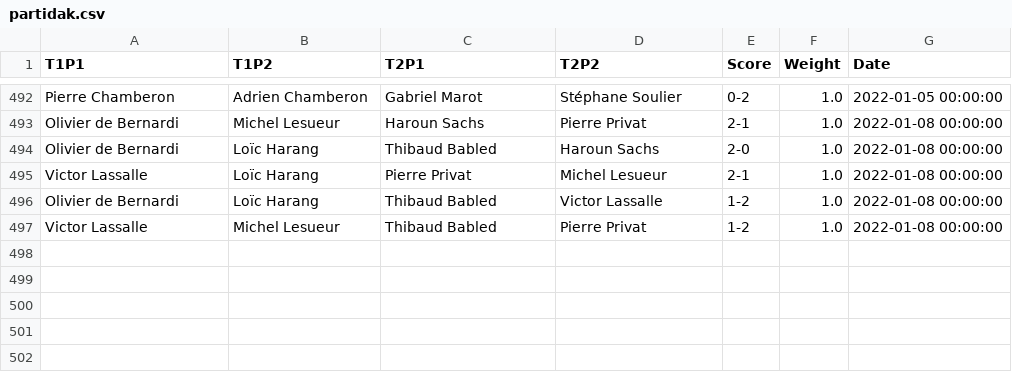
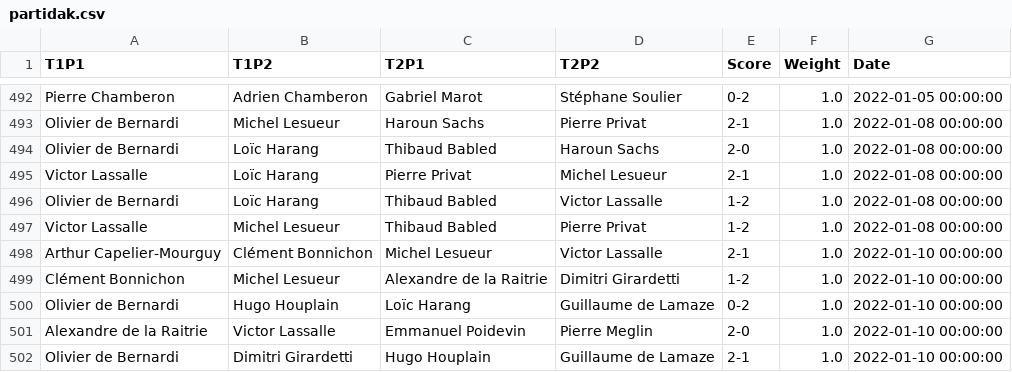
Before and after one commit to respatte/PartidaAntolatzekoMaila, a CSV file: partidak.csv, drawn as a sheet; only a part is shown, gaps mark what is left out.

```diff
--- a/partidak.csv
+++ b/partidak.csv
@@ -497 +497,6 @@ Olivier de Bernardi,Loïc Harang,Thibaud Babled,Victor Lassalle,1-2,1.0,2022-01-
 Victor Lassalle,Michel Lesueur,Thibaud Babled,Pierre Privat,1-2,1.0,2022-01-08 00:00:00
+Arthur Capelier-Mourguy,Clément Bonnichon,Michel Lesueur,Victor Lassalle,2-1,1.0,2022-01-10 00:00:00
+Clément Bonnichon,Michel Lesueur,Alexandre de la Raitrie,Dimitri Girardetti,1-2,1.0,2022-01-10 00:00:00
+Olivier de Bernardi,Hugo Houplain,Loïc Harang,Guillaume de Lamaze,0-2,1.0,2022-01-10 00:00:00
+Alexandre de la Raitrie,Victor Lassalle,Emmanuel Poidevin,Pierre Meglin,2-0,1.0,2022-01-10 00:00:00
+Olivier de Bernardi,Dimitri Girardetti,Hugo Houplain,Guillaume de Lamaze,2-1,1.0,2022-01-10 00:00:00
```
Also changed, not shown: pilotari_historio/AlexandredelaRaitrie.csv, pilotari_historio/ClémentBonnichon.csv, 12 other files.
